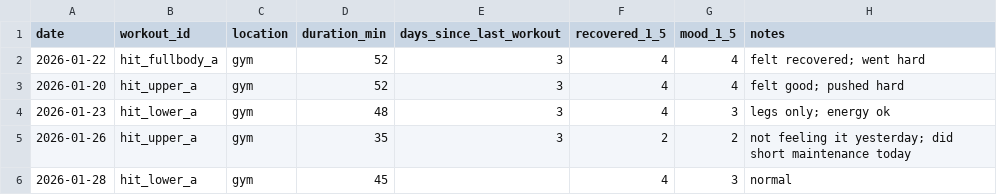
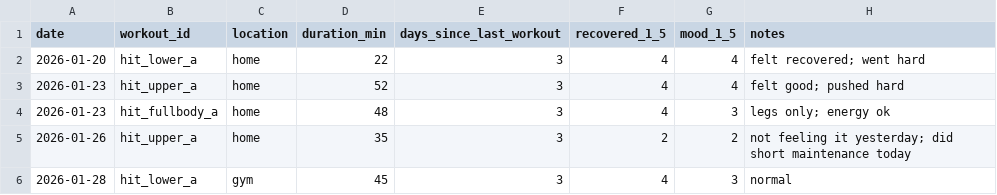
Before and after one commit to brostudiodev/autonomous-living-architecture, a CSV file: docs/10_GOALS/G01_Target-Body-Fat/Training/data/workouts.csv, drawn as a sheet.

```diff
--- a/docs/10_GOALS/G01_Target-Body-Fat/Training/data/workouts.csv
+++ b/docs/10_GOALS/G01_Target-Body-Fat/Training/data/workouts.csv
@@ -1,6 +1,6 @@
 date,workout_id,location,duration_min,days_since_last_workout,recovered_1_5,mood_1_5,notes
-2026-01-22,hit_fullbody_a,gym,52,3,4,4,"felt recovered; went hard"
-2026-01-20,hit_upper_a,gym,52,3,4,4,"felt good; pushed hard"
-2026-01-23,hit_lower_a,gym,48,3,4,3,"legs only; energy ok"
-2026-01-26,hit_upper_a,gym,35,3,2,2,"not feeling it yesterday; did short maintenance today"
-2026-01-28,hit_lower_a,gym,45,,4,3,"normal"
+2026-01-20,hit_lower_a,home,22,3,4,4,felt recovered; went hard
+2026-01-23,hit_upper_a,home,52,3,4,4,felt good; pushed hard
+2026-01-23,hit_fullbody_a,home,48,3,4,3,legs only; energy ok
+2026-01-26,hit_upper_a,home,35,3,2,2,not feeling it yesterday; did short maintenance today
+2026-01-28,hit_lower_a,gym,45,3,4,3,normal
```
Also changed, not shown: docs/10_GOALS/G01_Target-Body-Fat/Training/data/sets.csv, 1 other file.
